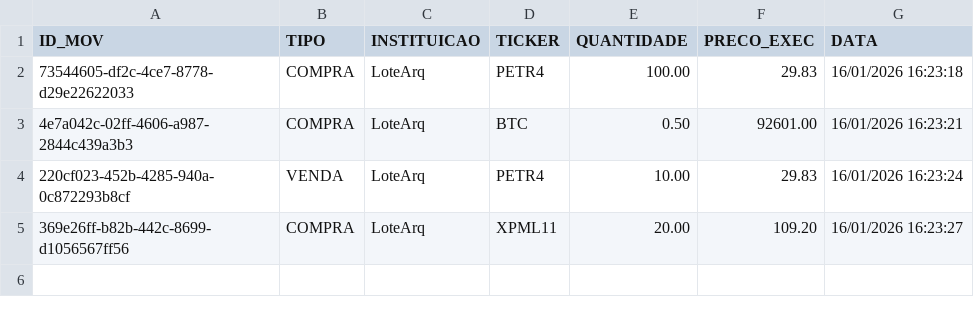
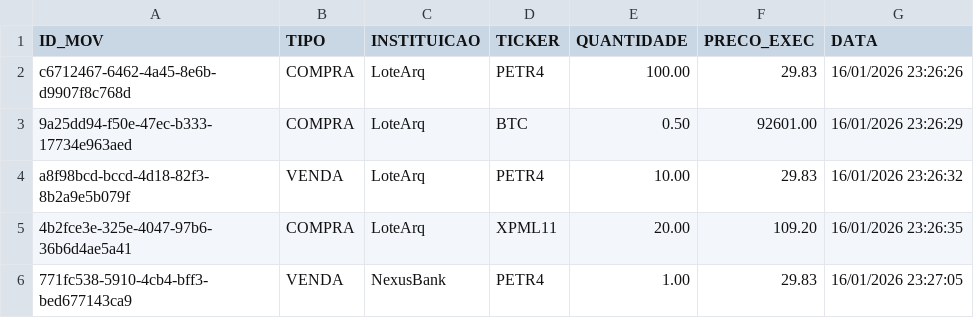
Before and after one commit to GianluccaPaiva/Sistema_Gerencia_Investimentos_NexusTeam, a CSV file: serInvestigado/INVEST_99988877766_CasoVerde.csv, drawn as a sheet.

Commit message:
Add new investor report and CSV entries for transaction records

```diff
--- a/serInvestigado/INVEST_99988877766_CasoVerde.csv
+++ b/serInvestigado/INVEST_99988877766_CasoVerde.csv
@@ -1,5 +1,6 @@
 ID_MOV;TIPO;INSTITUICAO;TICKER;QUANTIDADE;PRECO_EXEC;DATA
-73544605-df2c-4ce7-8778-d29e22622033;COMPRA;LoteArq;PETR4;100.00;29.83;16/01/2026 16:23:18
-4e7a042c-02ff-4606-a987-2844c439a3b3;COMPRA;LoteArq;BTC;0.50;92601.00;16/01/2026 16:23:21
-220cf023-452b-4285-940a-0c872293b8cf;VENDA;LoteArq;PETR4;10.00;29.83;16/01/2026 16:23:24
-369e26ff-b82b-442c-8699-d1056567ff56;COMPRA;LoteArq;XPML11;20.00;109.20;16/01/2026 16:23:27
+c6712467-6462-4a45-8e6b-d9907f8c768d;COMPRA;LoteArq;PETR4;100.00;29.83;16/01/2026 23:26:26
+9a25dd94-f50e-47ec-b333-17734e963aed;COMPRA;LoteArq;BTC;0.50;92601.00;16/01/2026 23:26:29
+a8f98bcd-bccd-4d18-82f3-8b2a9e5b079f;VENDA;LoteArq;PETR4;10.00;29.83;16/01/2026 23:26:32
+4b2fce3e-325e-4047-97b6-36b6d4ae5a41;COMPRA;LoteArq;XPML11;20.00;109.20;16/01/2026 23:26:35
+771fc538-5910-4cb4-bff3-bed677143ca9;VENDA;NexusBank;PETR4;1.00;29.83;16/01/2026 23:27:05
```
Also changed, not shown: 7 other files.
